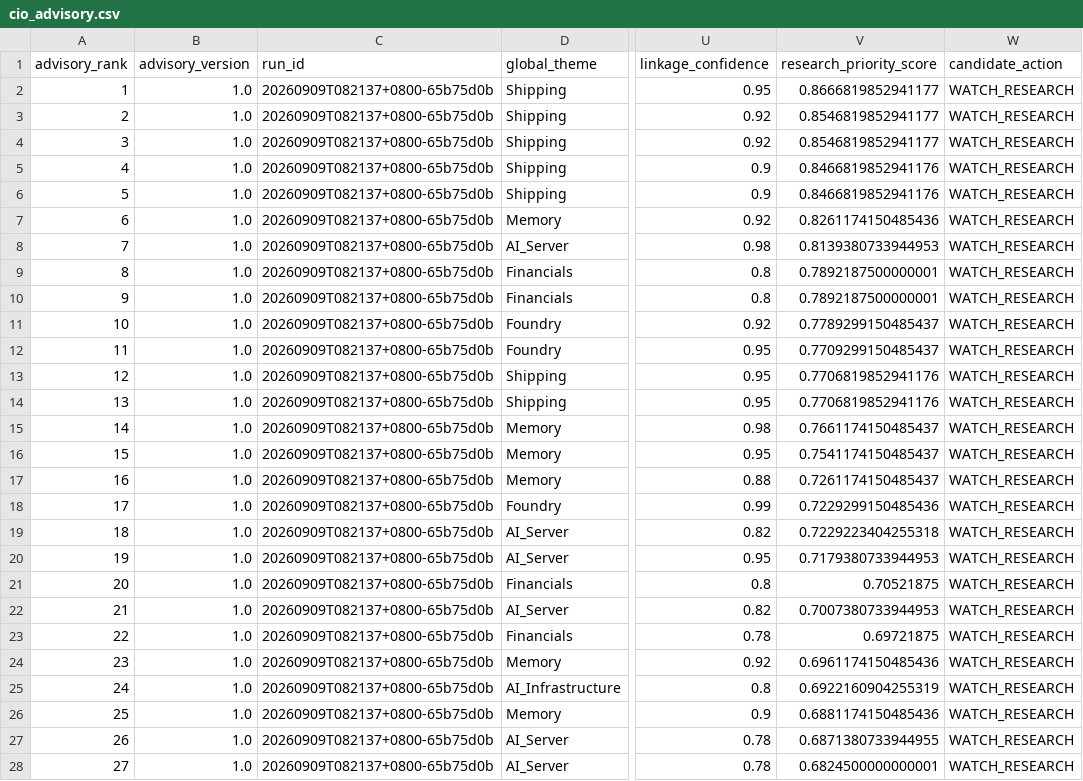
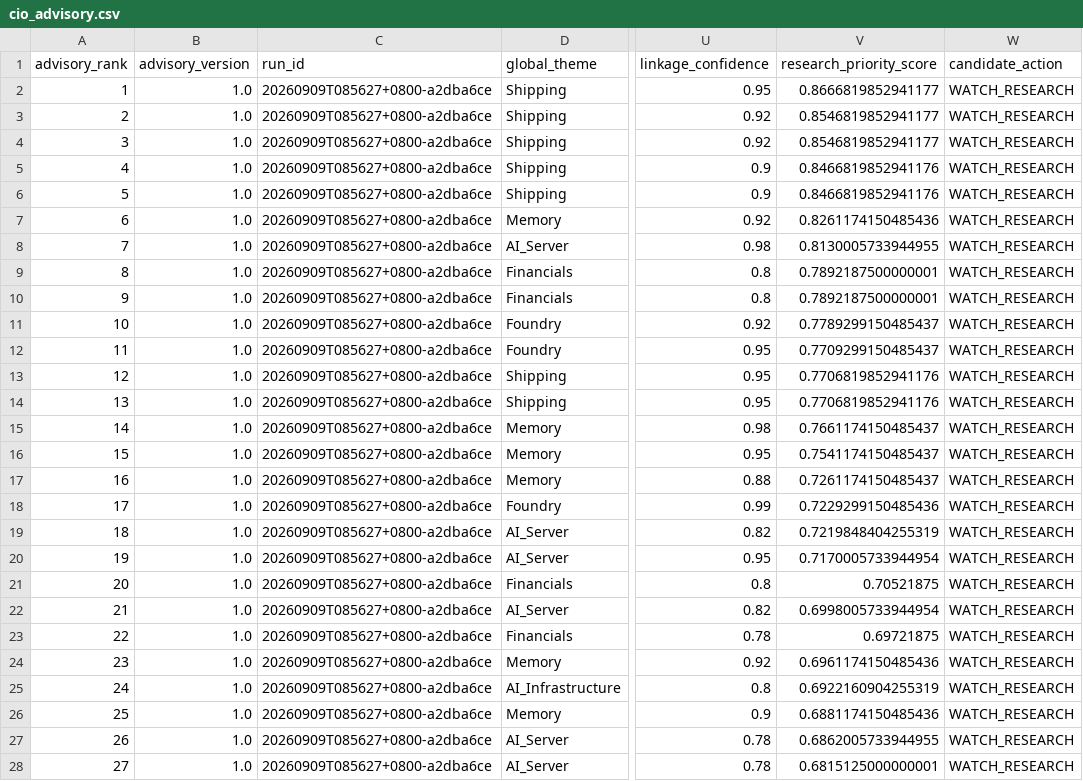
Before and after one commit to pa45251/alpha-hunter-v2, a CSV file: output/cio_advisory.csv, drawn as a sheet; only a part is shown, gaps mark what is left out; the diff covers the shown part only; the diff names each change by its address in the sheet, - before the commit and + after, or states it on an @@ line.

```diff
--- a/output/cio_advisory.csv
+++ b/output/cio_advisory.csv
-C2:C28 (run_id): 20260909T082137+0800-65b75d0b
+C2:C28 (run_id): 20260909T085627+0800-a2dba6ce
-V8 (research_priority_score): 0.8139380733944953
+V8 (research_priority_score): 0.8130005733944955
-V19 (research_priority_score): 0.7229223404255318
+V19 (research_priority_score): 0.7219848404255319
-V20 (research_priority_score): 0.7179380733944953
+V20 (research_priority_score): 0.7170005733944954
-V22 (research_priority_score): 0.7007380733944953
+V22 (research_priority_score): 0.6998005733944954
-V27 (research_priority_score): 0.6871380733944955
+V27 (research_priority_score): 0.6862005733944955
-V28 (research_priority_score): 0.6824500000000001
+V28 (research_priority_score): 0.6815125000000001
```
Also changed, not shown: 35 edited cells elsewhere in this file, output/entry_plan_trace_v2.csv, output/entry_plans_v2.csv, 10 other files.
